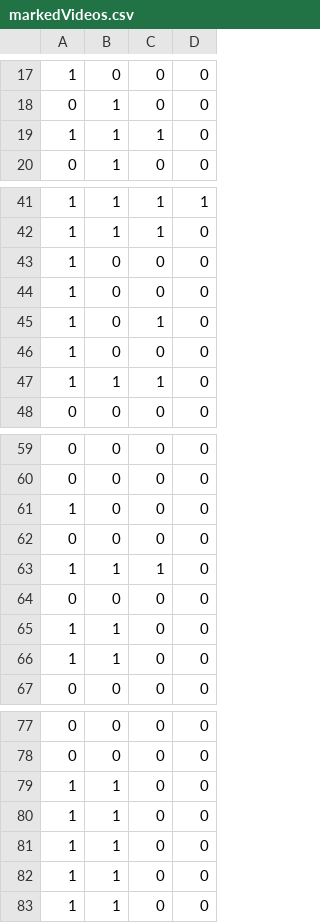
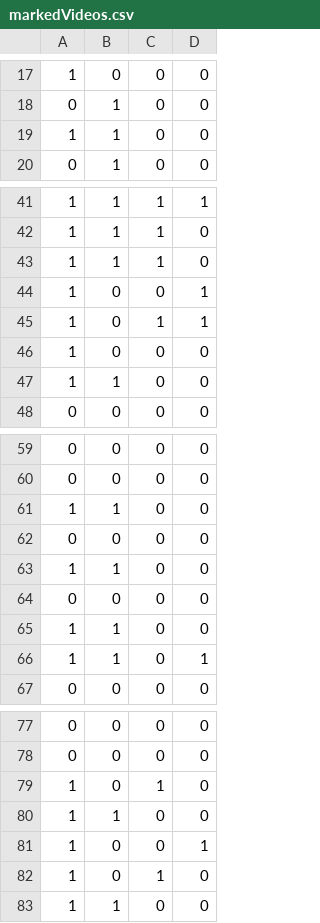
Before and after one commit to zgibanez/SmallProjectGit, a CSV file: VisualizingVideos/SmallProject/Project1/markedVideos.csv, drawn as a sheet; only a part is shown, gaps mark what is left out; the diff covers the shown part only.

Commit message:
Fix
- Fixed bad output variable locations
- Simplified VisualizingVideos code

```diff
--- a/VisualizingVideos/SmallProject/Project1/markedVideos.csv
+++ b/VisualizingVideos/SmallProject/Project1/markedVideos.csv
@@ -18,3 +18,3 @@
 0, 1, 0, 0
-1, 1, 1, 0
+1, 1, 0, 0
 0, 1, 0, 0
@@ -42,7 +42,7 @@
 1, 1, 1, 0
+1, 1, 1, 0
+1, 0, 0, 1
+1, 0, 1, 1
 1, 0, 0, 0
-1, 0, 0, 0
-1, 0, 1, 0
-1, 0, 0, 0
-1, 1, 1, 0
+1, 1, 0, 0
 0, 0, 0, 0
@@ -60,8 +60,8 @@
 0, 0, 0, 0
-1, 0, 0, 0
-0, 0, 0, 0
-1, 1, 1, 0
+1, 1, 0, 0
 0, 0, 0, 0
 1, 1, 0, 0
+0, 0, 0, 0
 1, 1, 0, 0
+1, 1, 0, 1
 0, 0, 0, 0
@@ -78,6 +78,6 @@
 0, 0, 0, 0
+1, 0, 1, 0
 1, 1, 0, 0
-1, 1, 0, 0
-1, 1, 0, 0
-1, 1, 0, 0
+1, 0, 0, 1
+1, 0, 1, 0
 1, 1, 0, 0
```
Also changed, not shown: 1 added row, 1 removed row and 1 edited cell elsewhere in this file, 7 other files.
